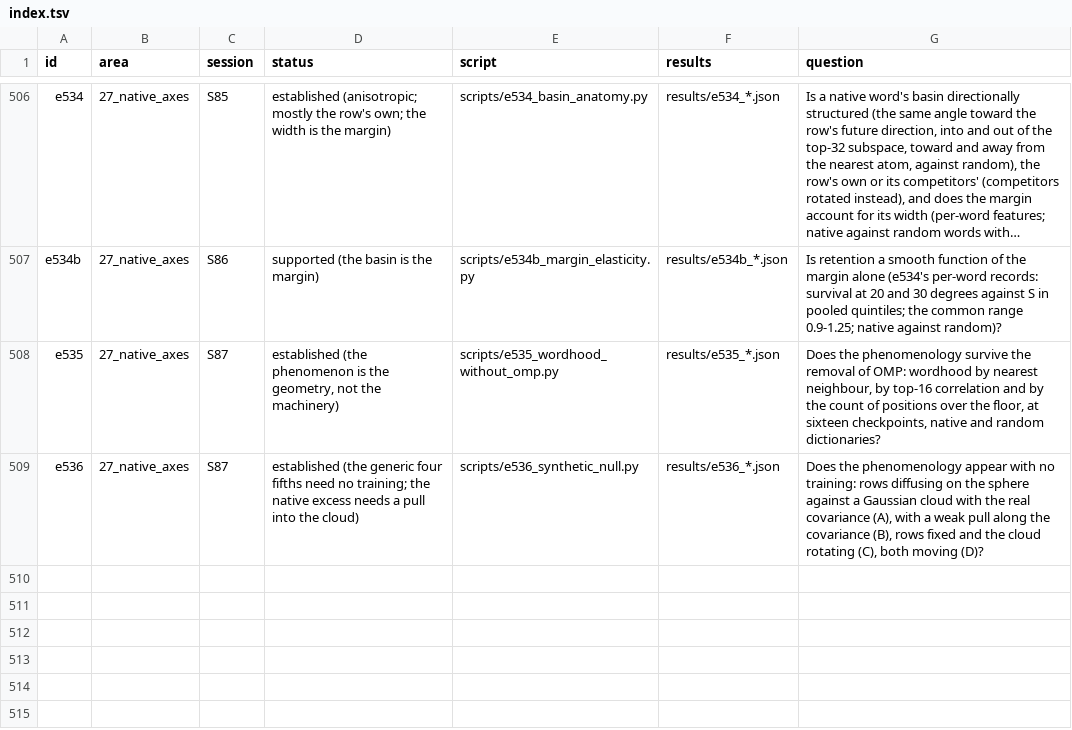
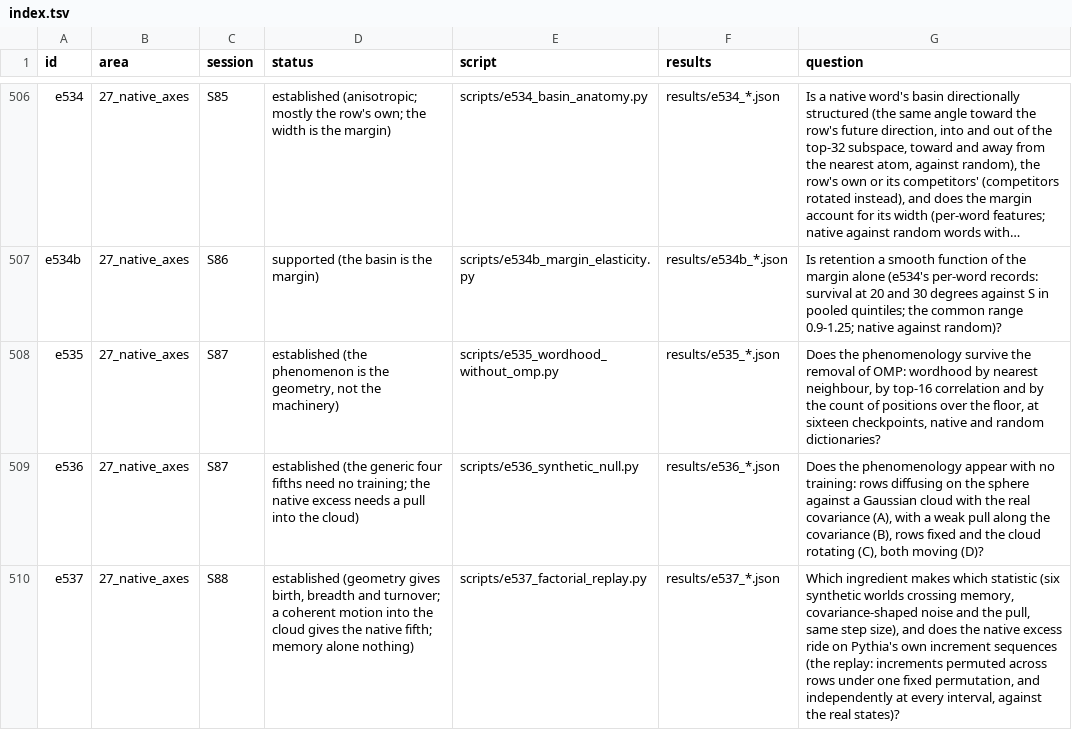
Before and after one commit to sunmoonron/wdd-descendants, a TSV file: docs/atlas/index.tsv, drawn as a sheet; only a part is shown, gaps mark what is left out; long unchanged cells end in ….

```diff
--- a/docs/atlas/index.tsv
+++ b/docs/atlas/index.tsv
@@ -509 +509,2 @@ e535	27_native_axes	S87	established (the phenomenon is the geometry, not the mac
 e536	27_native_axes	S87	established (the generic four fifths need no training; the native excess needs a pull into the cloud)	scripts/e536_synthetic_null.py	results/e536_*.json	Does the phenomenology appear with no training: rows diffusing on the sphere against a Gaussian cloud with the real covariance (A), with a weak pull along the covariance (B), rows fixed and the cloud rotating (C), both moving (D)?
+e537	27_native_axes	S88	established (geometry gives birth, breadth and turnover; a coherent motion into the cloud gives the native fifth; memory alone nothing)	scripts/e537_factorial_replay.py	results/e537_*.json	Which ingredient makes which statistic (six synthetic worlds crossing memory, covariance-shaped noise and the pull, same step size), and does the native excess ride on Pythia's own increment sequences (the replay: increments permuted across rows under one fixed permutation, and independently at every interval, against the real states)?
```
Also changed, not shown: 14 other files.
